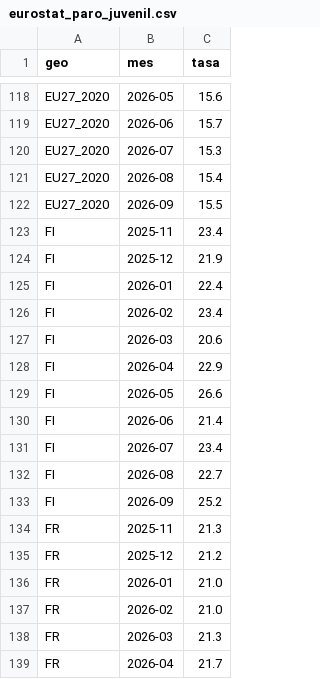
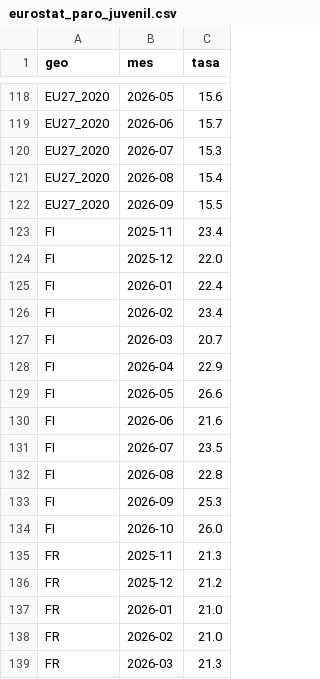
Before and after one commit to Newtral-datos/workflow-paro-ocupados-INE, a CSV file: datos/auxiliar/eurostat_paro_juvenil.csv, drawn as a sheet; only a part is shown, gaps mark what is left out; the shorter side is filled out with more unchanged rows.

```diff
--- a/datos/auxiliar/eurostat_paro_juvenil.csv
+++ b/datos/auxiliar/eurostat_paro_juvenil.csv
@@ -123,12 +123,13 @@ EU27_2020,2026-09,15.5
 FI,2025-11,23.4
-FI,2025-12,21.9
+FI,2025-12,22.0
 FI,2026-01,22.4
 FI,2026-02,23.4
-FI,2026-03,20.6
+FI,2026-03,20.7
 FI,2026-04,22.9
 FI,2026-05,26.6
-FI,2026-06,21.4
-FI,2026-07,23.4
-FI,2026-08,22.7
-FI,2026-09,25.2
+FI,2026-06,21.6
+FI,2026-07,23.5
+FI,2026-08,22.8
+FI,2026-09,25.3
+FI,2026-10,26.0
 FR,2025-11,21.3
```
Also changed, not shown: datos/auxiliar/eurostat_paro.csv, datos/paro_juvenil_europa.csv, 3 other files.
